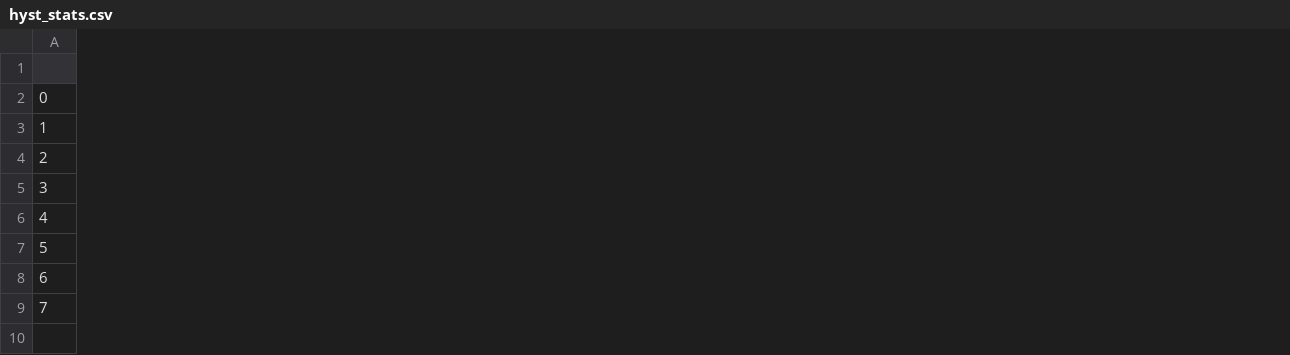
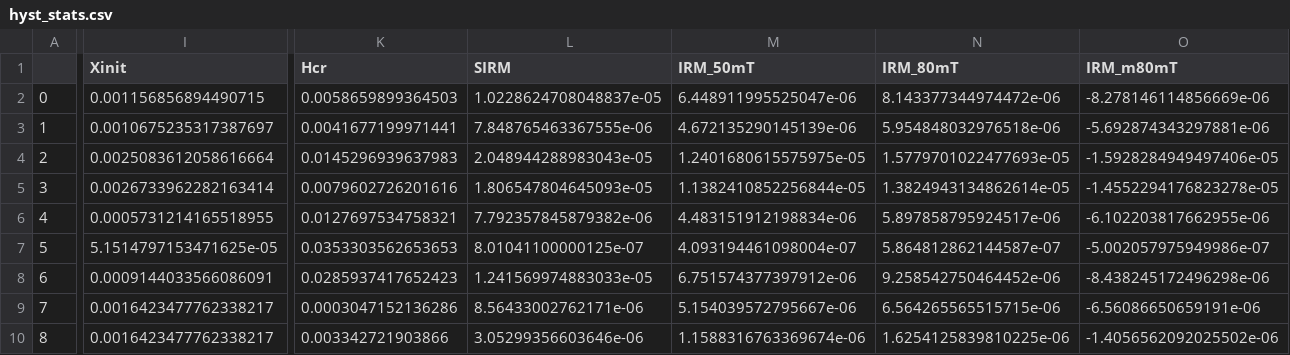
Before and after one commit to paselkin/glacier-bay-uwt-student-projects, a CSV file: data/processed/hyst_stats.csv, drawn as a sheet; only a part is shown, gaps mark what is left out; removed rows and columns are numbered as before the commit, all else as after; rows hold the shown columns only; the diff covers the shown part only; the diff names each change by its address in the sheet, - before the commit and + after, or states it on an @@ line.

```diff
--- a/data/processed/hyst_stats.csv
+++ b/data/processed/hyst_stats.csv
+column I (Xinit), rows 2-6: 0.001156856894490715 | 0.0010675235317387697 | 0.0025083612058616664 | 0.0026733962282163414 | 0.0005731214165518955; rows 8-9: 0.0009144033566086091 | 0.0016423477762338217
+column K (Hcr), rows 2-6: 0.0058659899364503 | 0.0041677199971441 | 0.0145296939637983 | 0.0079602726201616 | 0.0127697534758321; rows 8-9: 0.0285937417652423 | 0.0003047152136286
+column L (SIRM), rows 2-6: 1.0228624708048837e-05 | 7.848765463367555e-06 | 2.048944288983043e-05 | 1.806547804645093e-05 | 7.792357845879382e-06; rows 8-9: 1.241569974883033e-05 | 8.56433002762171e-06
+column M (IRM_50mT), rows 2-6: 6.448911995525047e-06 | 4.672135290145139e-06 | 1.2401680615575975e-05 | 1.1382410852256844e-05 | 4.483151912198834e-06; rows 8-9: 6.751574377397912e-06 | 5.154039572795667e-06
+column N (IRM_80mT), rows 2-6: 8.143377344974472e-06 | 5.954848032976518e-06 | 1.5779701022477693e-05 | 1.3824943134862614e-05 | 5.897858795924517e-06; rows 8-9: 9.258542750464452e-06 | 6.564265565515715e-06
+column O (IRM_m80mT), rows 2-6: -8.278146114856669e-06 | -5.692874343297881e-06 | -1.5928284949497406e-05 | -1.4552294176823278e-05 | -6.102203817662955e-06; rows 8-9: -8.438245172496298e-06 | -6.56086650659191e-06
-row 6: 4
@@ column A renumbered in row 6 @@
+row 7: 5 | 5.1514797153471625e-05 | 0.0353303562653653 | 8.01041100000125e-07 | 4.093194461098004e-07 | 5.864812862144587e-07 | -5.002057975949986e-07
+row 10: 8 | 0.0016423477762338217 | 0.003342721903866 | 3.05299356603646e-06 | 1.1588316763369674e-06 | 1.6254125839810225e-06 | -1.4056562092025502e-06
```
Also changed, not shown: 9 added columns elsewhere in this file, 21 other files.
